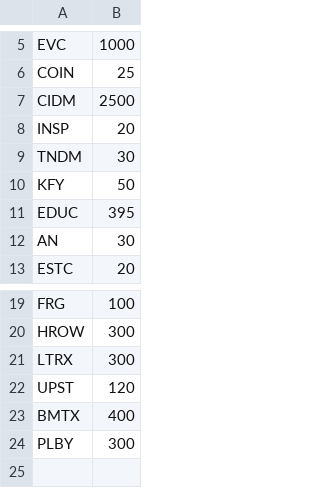
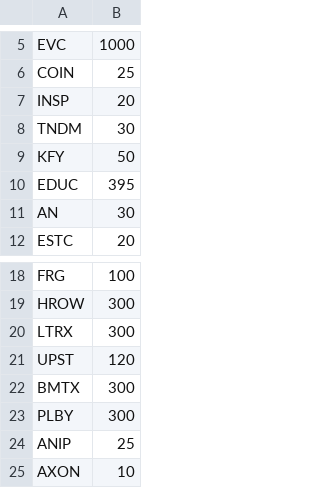
Before and after one commit to andras-prog/andras-prog.github.io, a CSV file: portfolio2000.csv, drawn as a sheet; only a part is shown, gaps mark what is left out.

Commit message:
ok

```diff
--- a/portfolio2000.csv
+++ b/portfolio2000.csv
@@ -6,3 +6,2 @@ EVC,1000
 COIN,25
-CIDM,2500
 INSP,20
@@ -22,3 +21,5 @@ LTRX,300
 UPST,120
-BMTX,400
+BMTX,300
 PLBY,300
+ANIP,25
+AXON,10
```
